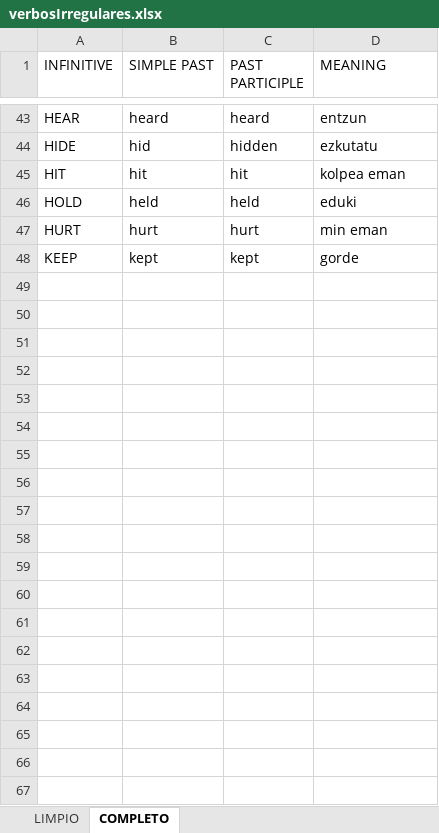
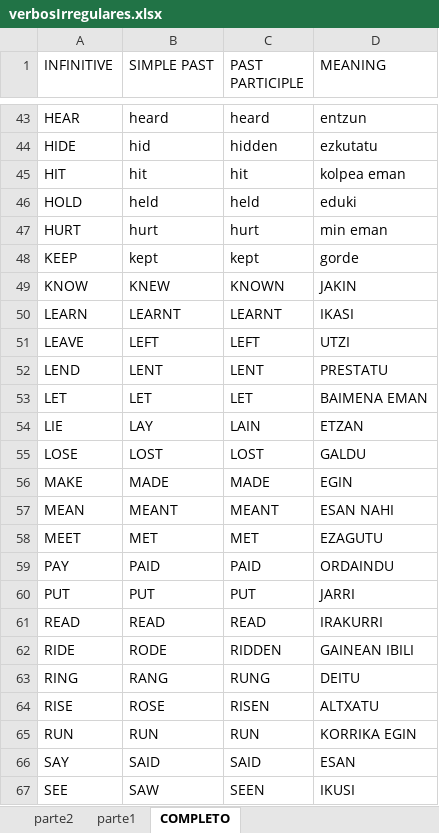
Before and after one commit to baphometdlh/VerbosIrregulares, an Excel workbook: excel/verbosIrregulares.xlsx, sheet COMPLETO, drawn as a sheet; only a part is shown, gaps mark what is left out; values as stored, in another font and other column widths than the file's, no borders; the diff covers the shown part only; the diff names each change by its address in the sheet, - before the commit and + after, or states it on an @@ line.

```diff
--- a/excel/verbosIrregulares.xlsx (sheet COMPLETO)
+++ b/excel/verbosIrregulares.xlsx (sheet COMPLETO)
-sheet tab: LIMPIO
+sheet tab: parte2
+sheet tab: parte1
+row 49: KNOW | KNEW | KNOWN | JAKIN
+row 50: LEARN | LEARNT | LEARNT | IKASI
+row 51: LEAVE | LEFT | LEFT | UTZI
+row 52: LEND | LENT | LENT | PRESTATU
+row 53: LET | LET | LET | BAIMENA EMAN
+row 54: LIE | LAY | LAIN | ETZAN
+row 55: LOSE | LOST | LOST | GALDU
+row 56: MAKE | MADE | MADE | EGIN
+row 57: MEAN | MEANT | MEANT | ESAN NAHI
+row 58: MEET | MET | MET | EZAGUTU
+row 59: PAY | PAID | PAID | ORDAINDU
+row 60: PUT | PUT | PUT | JARRI
+row 61: READ | READ | READ | IRAKURRI
+row 62: RIDE | RODE | RIDDEN | GAINEAN IBILI
+row 63: RING | RANG | RUNG | DEITU
+row 64: RISE | ROSE | RISEN | ALTXATU
+row 65: RUN | RUN | RUN | KORRIKA EGIN
+row 66: SAY | SAID | SAID | ESAN
+row 67: SEE | SAW | SEEN | IKUSI
```
Also changed, not shown: 26 added rows elsewhere in this sheet, 1 other file.
